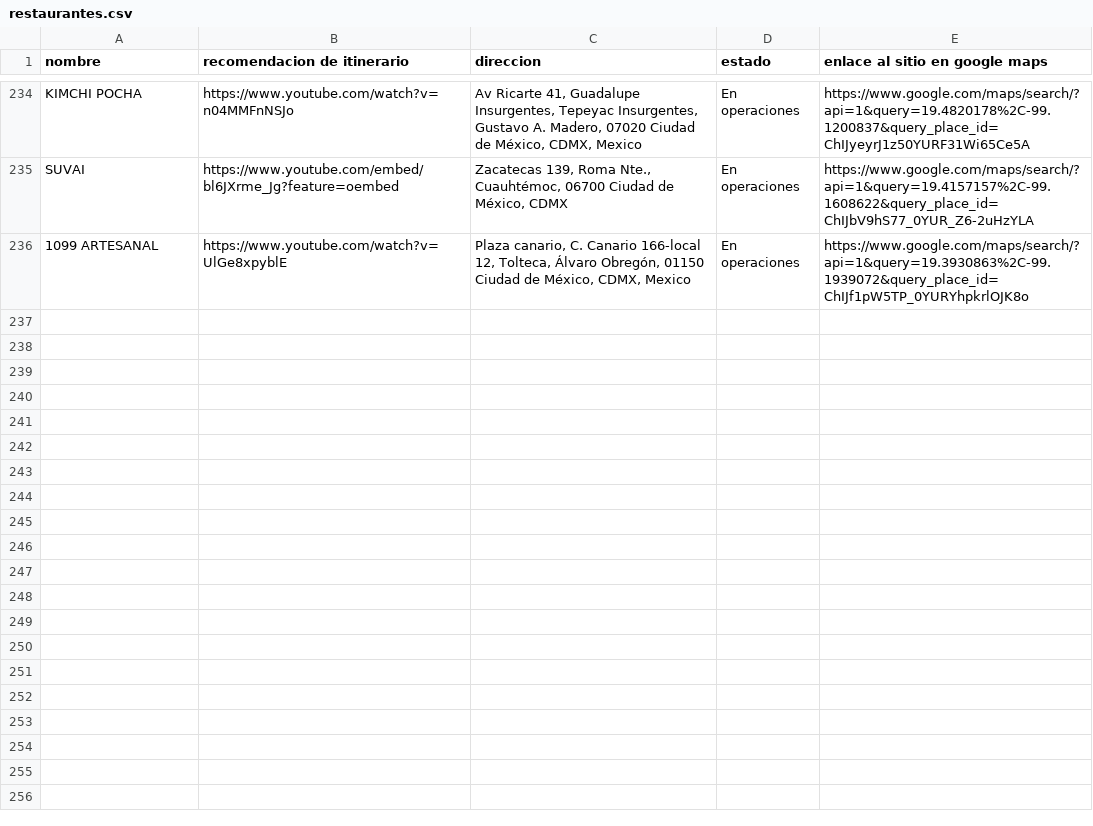
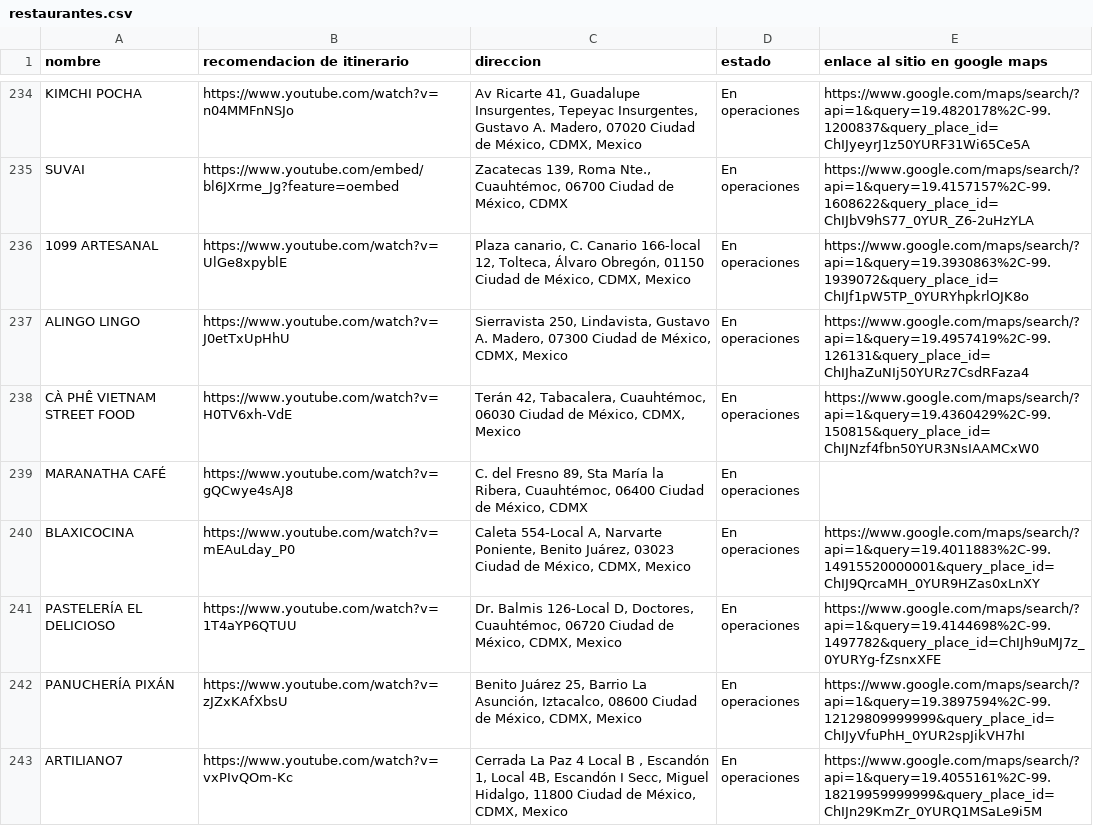
Before and after one commit to silurio/itinerario, a CSV file: assets/restaurantes.csv, drawn as a sheet; only a part is shown, gaps mark what is left out; the diff covers the shown part only; the diff names each change by its address in the sheet, - before the commit and + after, or states it on an @@ line.

```diff
--- a/assets/restaurantes.csv
+++ b/assets/restaurantes.csv
+row 237: ALINGO LINGO | https://www.youtube.com/watch?v=J0etTxUpHhU | Sierravista 250, Lindavista, Gustavo A. Madero, 07300 Ciudad de México, CDMX, Mexico | En operaciones | https://www.google.com/maps/search/?api=1&query=19.4957419%2C-99.126131&query_place_id=ChIJhaZuNIj50YURz7CsdRFaza4
+row 238: CÀ PHÊ VIETNAM STREET FOOD | https://www.youtube.com/watch?v=H0TV6xh-VdE | Terán 42, Tabacalera, Cuauhtémoc, 06030 Ciudad de México, CDMX, Mexico | En operaciones | https://www.google.com/maps/search/?api=1&query=19.4360429%2C-99.150815&query_place_id=ChIJNzf4fbn50YUR3NsIAAMCxW0
+row 239: MARANATHA CAFÉ | https://www.youtube.com/watch?v=gQCwye4sAJ8 | C. del Fresno 89, Sta María la Ribera, Cuauhtémoc, 06400 Ciudad de México, CDMX | En operaciones
+row 240: BLAXICOCINA | https://www.youtube.com/watch?v=mEAuLday_P0 | Caleta 554-Local A, Narvarte Poniente, Benito Juárez, 03023 Ciudad de México, CDMX, Mexico | En operaciones | https://www.google.com/maps/search/?api=1&query=19.4011883%2C-99.14915520000001&query_place_id=ChIJ9QrcaMH_0YUR9HZas0xLnXY
+row 241: PASTELERÍA EL DELICIOSO | https://www.youtube.com/watch?v=1T4aYP6QTUU | Dr. Balmis 126-Local D, Doctores, Cuauhtémoc, 06720 Ciudad de México, CDMX, Mexico | En operaciones | https://www.google.com/maps/search/?api=1&query=19.4144698%2C-99.1497782&query_place_id=ChIJh9uMJ7z_0YURYg-fZsnxXFE
+row 242: PANUCHERÍA PIXÁN | https://www.youtube.com/watch?v=zJZxKAfXbsU | Benito Juárez 25, Barrio La Asunción, Iztacalco, 08600 Ciudad de México, CDMX, Mexico | En operaciones | https://www.google.com/maps/search/?api=1&query=19.3897594%2C-99.12129809999999&query_place_id=ChIJyVfuPhH_0YUR2spJikVH7hI
+row 243: ARTILIANO7 | https://www.youtube.com/watch?v=vxPIvQOm-Kc | Cerrada La Paz 4 Local B , Escandón 1, Local 4B, Escandón I Secc, Miguel Hidalgo, 11800 Ciudad de México, CDMX, Mexico | En operaciones | https://www.google.com/maps/search/?api=1&query=19.4055161%2C-99.18219959999999&query_place_id=ChIJn29KmZr_0YURQ1MSaLe9i5M
```
Also changed, not shown: 6 added rows and 18 edited cells elsewhere in this file, 3 other files.
